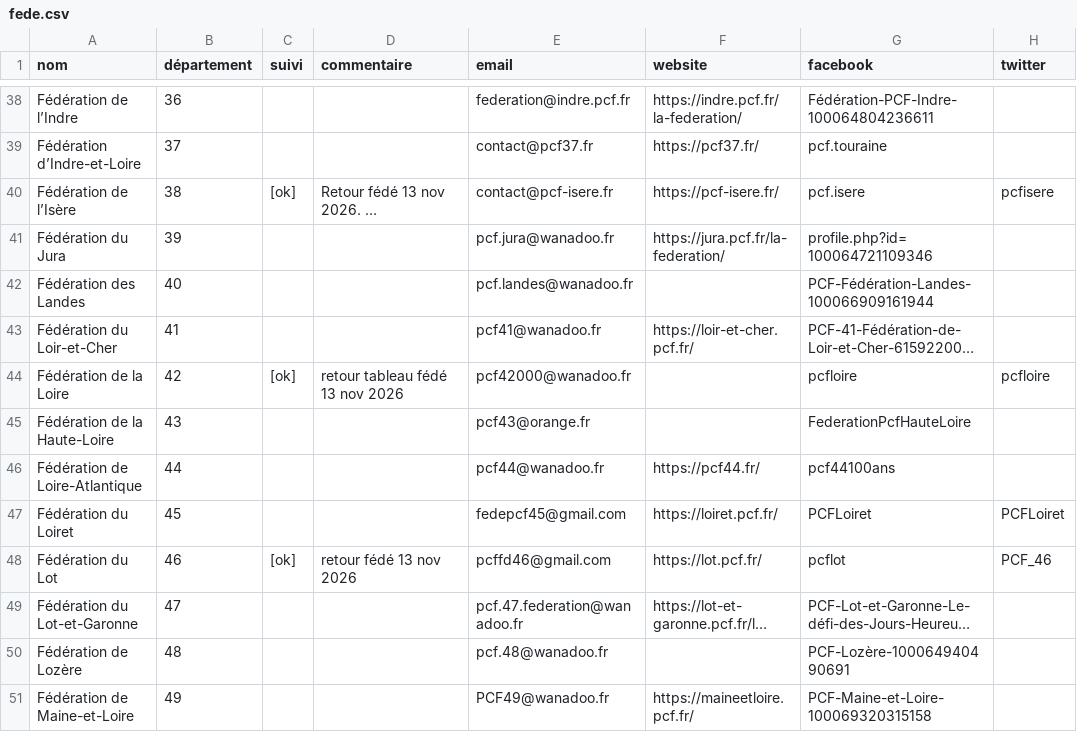
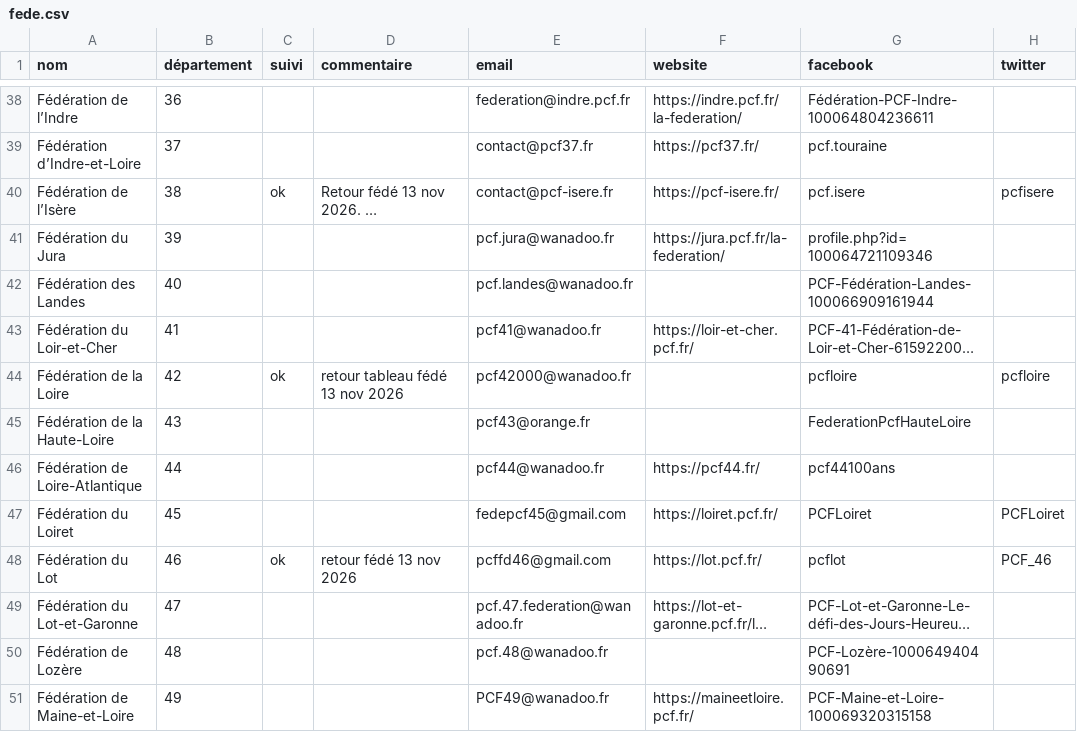
Before and after one commit to geopcf/sections, a CSV file: public/data/fede.csv, drawn as a sheet; only a part is shown, gaps mark what is left out; long unchanged cells end in …; the diff covers the shown part only; the diff names each change by its address in the sheet, - before the commit and + after, or states it on an @@ line.

```diff
--- a/public/data/fede.csv
+++ b/public/data/fede.csv
-C40 (suivi): [ok]
+C40 (suivi): ok
-C44 (suivi): [ok]
+C44 (suivi): ok
-C48 (suivi): [ok]
+C48 (suivi): ok
```
Also changed, not shown: 8 edited cells elsewhere in this file, 22 other files.
